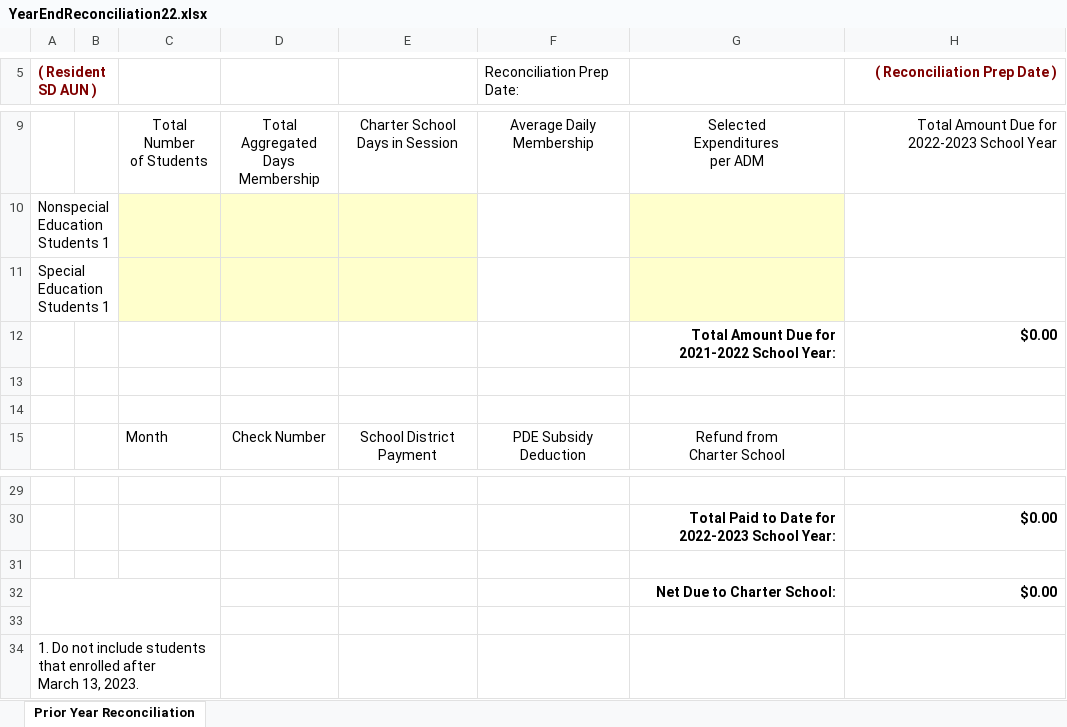
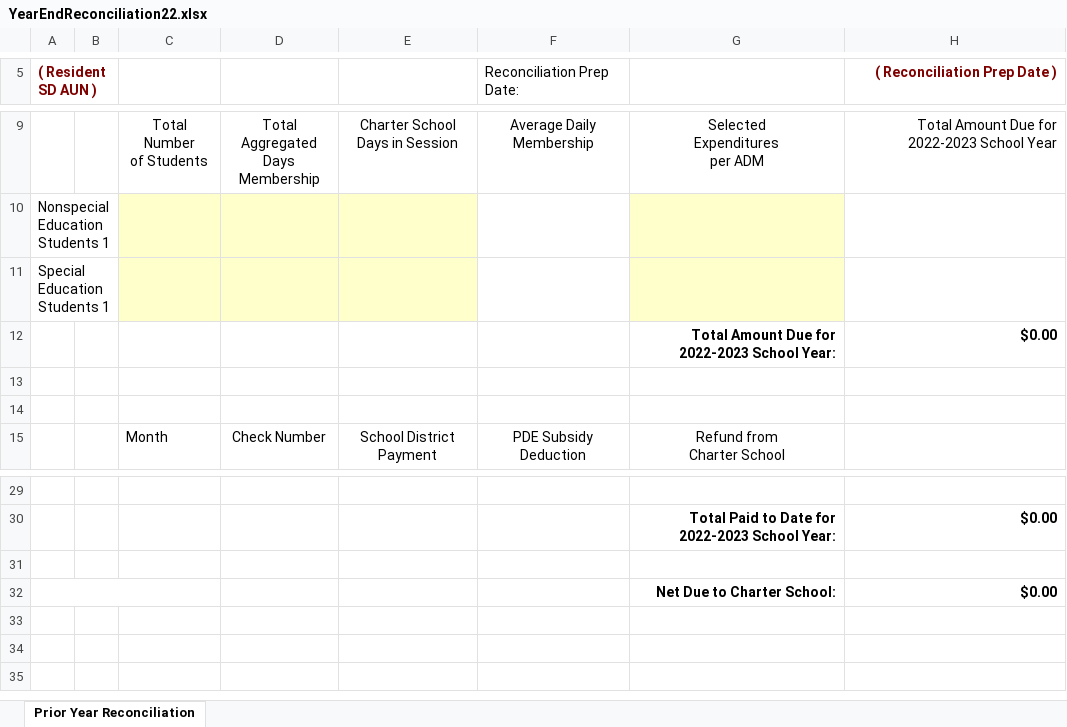
Before and after one commit to mmh3/SdBilling, an Excel workbook: SchoolDistrictBilling/wwwroot/reportTemplates/YearEndReconciliation22.xlsx, sheet Prior Year Reconciliation, drawn as a sheet; only a part is shown, gaps mark what is left out; values as stored, in another font and other column widths than the file's, no borders; conditional formats not drawn; ↵ is a line break in a cell; the diff names each change by its address in the sheet, - before the commit and + after, or states it on an @@ line.

```diff
--- a/SchoolDistrictBilling/wwwroot/reportTemplates/YearEndReconciliation22.xlsx (sheet Prior Year Reconciliation)
+++ b/SchoolDistrictBilling/wwwroot/reportTemplates/YearEndReconciliation22.xlsx (sheet Prior Year Reconciliation)
-G12: Total Amount Due for 2021-2022 School Year:
+G12: Total Amount Due for 2022-2023 School Year:
-row 33: (empty)
-row 34: 1. Do not include students that enrolled after ↵ March 13, 2023.
```
Also changed, not shown: SchoolDistrictBilling/wwwroot/reportTemplates/YearEndReconciliation.xlsx.
